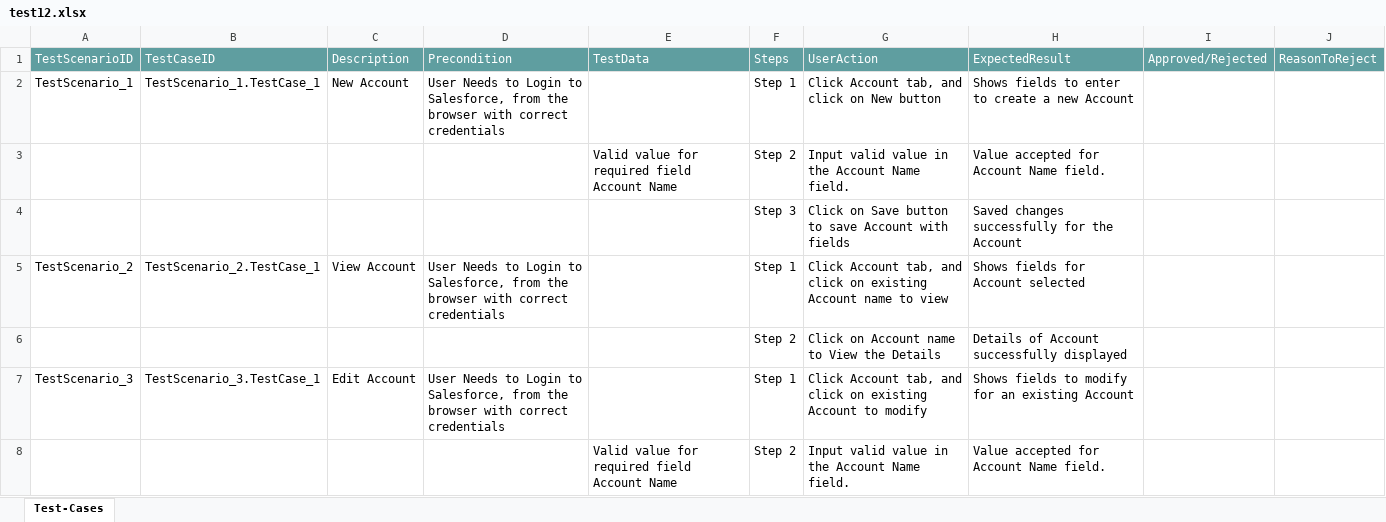
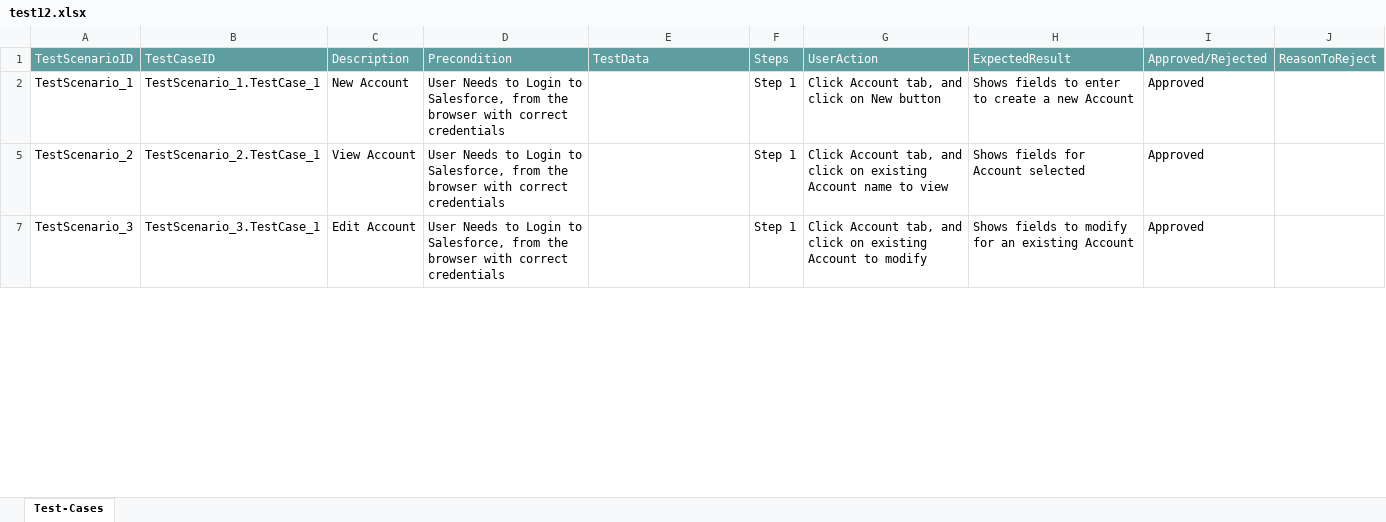
Before and after one commit to ShaikMohamedIrfan/TestApp, an Excel workbook: test12.xlsx, sheet Test-Cases, drawn as a sheet; only a part is shown; values as stored, in another font and other column widths than the file's, no borders; table styles not drawn; the diff covers the shown part only; the diff names each change by its address in the sheet, - before the commit and + after, or states it on an @@ line.

Commit message:
Update test12.xlsx

```diff
--- a/test12.xlsx (sheet Test-Cases)
+++ b/test12.xlsx (sheet Test-Cases)
-I2: (empty)
+I2: Approved
@@ row 3 hidden:  |  |  |  | Valid value for required field Account Name | Step 2 | Input valid value in the Account Name field. | Value accepted for Account Name field. @@
@@ row 4 hidden:  |  |  |  |  | Step 3 | Click on Save button to save Account with fields | Saved changes successfully for the Account @@
-I5: (empty)
+I5: Approved
@@ row 6 hidden:  |  |  |  |  | Step 2 | Click on Account name to View the Details | Details of Account successfully displayed @@
-I7: (empty)
+I7: Approved
@@ row 8 hidden:  |  |  |  | Valid value for required field Account Name | Step 2 | Input valid value in the Account Name field. | Value accepted for Account Name field. @@
```
Also changed, not shown: 36 hidden or unhidden rows and 18 edited cells elsewhere in this sheet.
